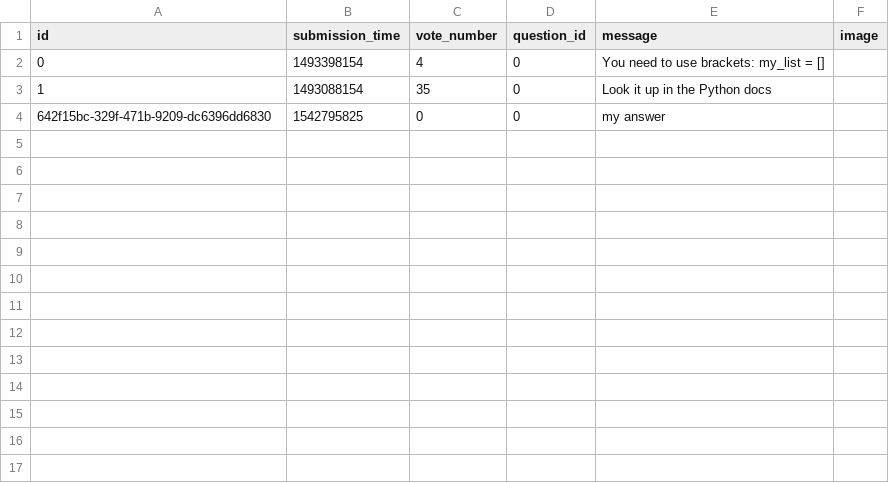
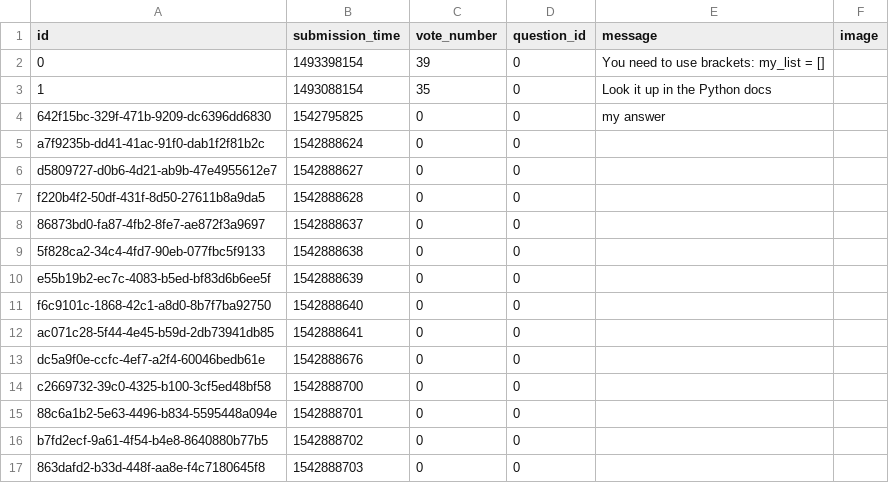
Before and after one commit to csabaszabo93/ask-mate-python, a CSV file: sample_data/answer.csv, drawn as a sheet.

Commit message:
DONE: User story - Vote

```diff
--- a/sample_data/answer.csv
+++ b/sample_data/answer.csv
@@ -1,4 +1,17 @@
 id,submission_time,vote_number,question_id,message,image
-0,1493398154,4,0,You need to use brackets: my_list = [],
+0,1493398154,39,0,You need to use brackets: my_list = [],
 1,1493088154,35,0,Look it up in the Python docs,
 642f15bc-329f-471b-9209-dc6396dd6830,1542795825,0,0,my answer,
+a7f9235b-dd41-41ac-91f0-dab1f2f81b2c,1542888624,0,0,,
+d5809727-d0b6-4d21-ab9b-47e4955612e7,1542888627,0,0,,
+f220b4f2-50df-431f-8d50-27611b8a9da5,1542888628,0,0,,
+86873bd0-fa87-4fb2-8fe7-ae872f3a9697,1542888637,0,0,,
+5f828ca2-34c4-4fd7-90eb-077fbc5f9133,1542888638,0,0,,
+e55b19b2-ec7c-4083-b5ed-bf83d6b6ee5f,1542888639,0,0,,
+f6c9101c-1868-42c1-a8d0-8b7f7ba92750,1542888640,0,0,,
+ac071c28-5f44-4e45-b59d-2db73941db85,1542888641,0,0,,
+dc5a9f0e-ccfc-4ef7-a2f4-60046bedb61e,1542888676,0,0,,
+c2669732-39c0-4325-b100-3cf5ed48bf58,1542888700,0,0,,
+88c6a1b2-5e63-4496-b834-5595448a094e,1542888701,0,0,,
+b7fd2ecf-9a61-4f54-b4e8-8640880b77b5,1542888702,0,0,,
+863dafd2-b33d-448f-aa8e-f4c7180645f8,1542888703,0,0,,
```
Also changed, not shown: sample_data/question.csv, 5 other files.
